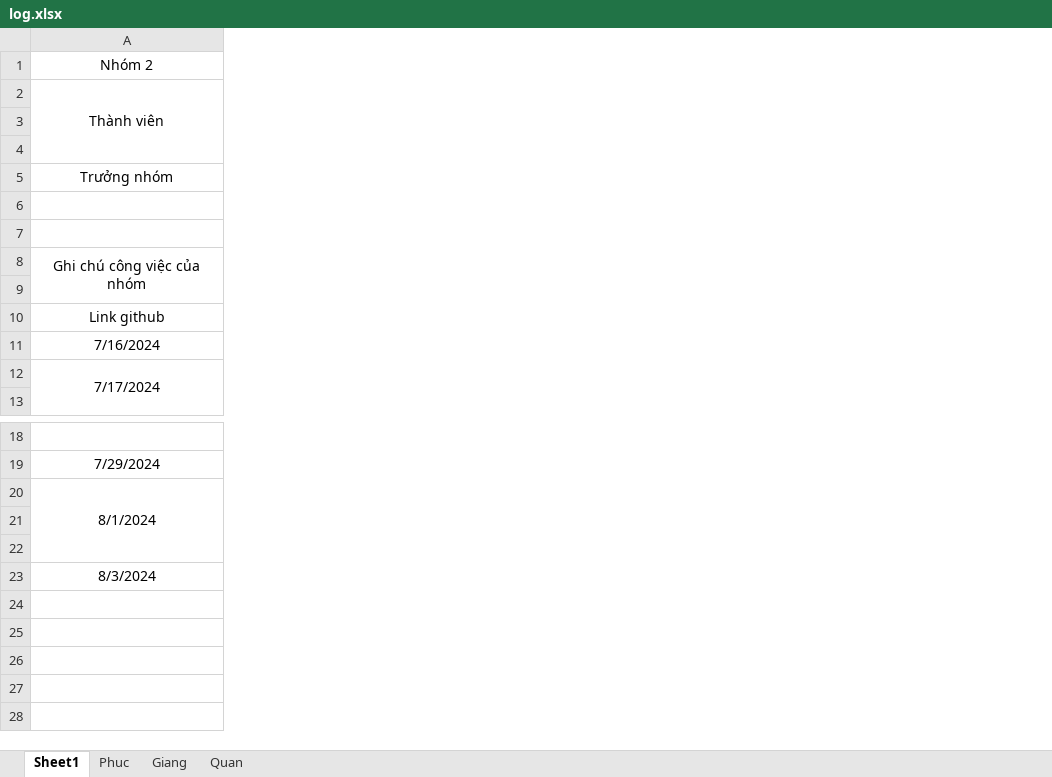
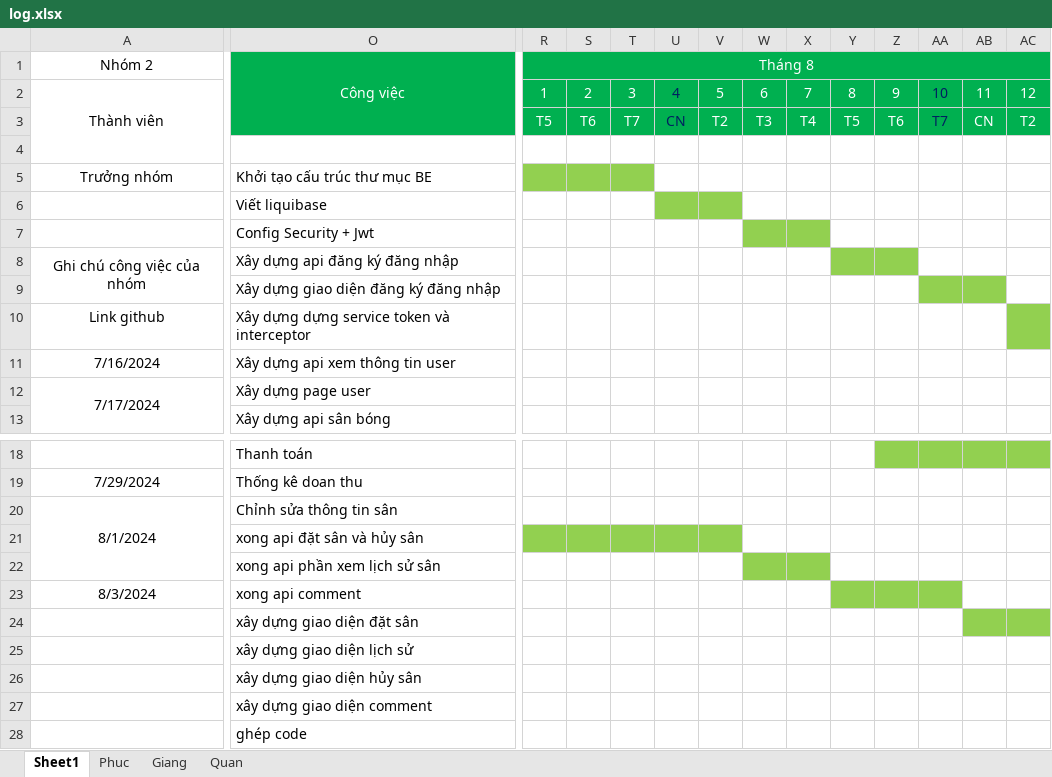
Before and after one commit to giangtx03/Intern-Atwom, an Excel workbook: hop/log.xlsx, sheet Sheet1, drawn as a sheet; only a part is shown, gaps mark what is left out; values as stored, in another font and other column widths than the file's, no borders; rows hold the shown columns only; the diff covers the shown part only; the diff names each change by its address in the sheet, - before the commit and + after, or states it on an @@ line.

Commit message:
plan làm việc

```diff
--- a/hop/log.xlsx (sheet Sheet1)
+++ b/hop/log.xlsx (sheet Sheet1)
+column O, rows 1-13: Công việc |  |  |  | Khởi tạo cấu trúc thư mục BE | Viết liquibase | Config Security + Jwt | Xây dựng api đăng ký đăng nhập | Xây dựng giao diện đăng ký đăng nhập | Xây dựng dựng service token và interceptor | Xây dựng api xem thông tin user | Xây dựng page user | Xây dựng api sân bóng; rows 18-23: Thanh toán | Thống kê doan thu | Chỉnh sửa thông tin sân | xong api đặt sân và hủy sân | xong api phần xem lịch sử sân | xong api comment
+column R, rows 1-3: Tháng 8 | 1 | T5
+column S, rows 2-3: 2 | T6
+column T, rows 2-3: 3 | T7
+column U, rows 2-3: 4 | CN
+column V, rows 2-3: 5 | T2
+column W, rows 2-3: 6 | T3
+column X, rows 2-3: 7 | T4
+column Y, rows 2-3: 8 | T5
+column Z, rows 2-3: 9 | T6
+column AA, rows 2-3: 10 | T7
+column AB, rows 2-3: 11 | CN
+column AC, rows 2-3: 12 | T2
+row 24:  | xây dựng giao diện đặt sân
+row 25:  | xây dựng giao diện lịch sử
+row 26:  | xây dựng giao diện hủy sân
+row 27:  | xây dựng giao diện comment
+row 28:  | ghép code
```
Also changed, not shown: 26 added columns elsewhere in this sheet.
